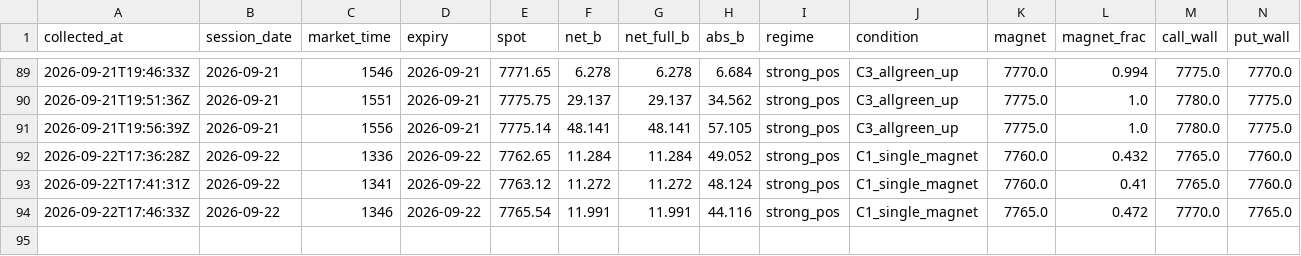
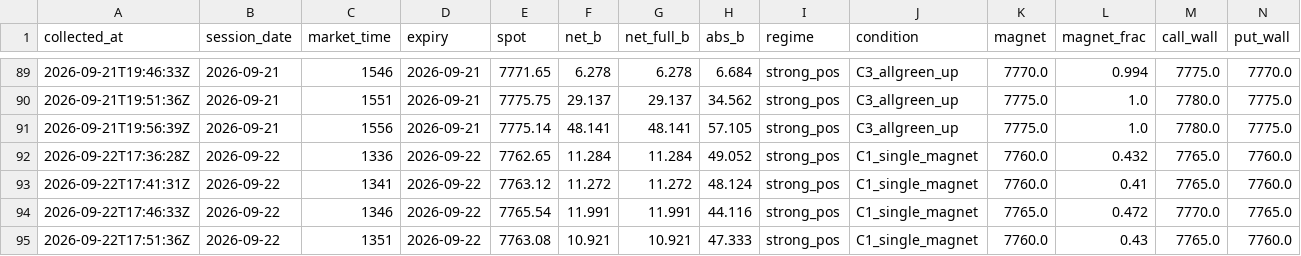
Before and after one commit to utkarpatil/spx-gex-collector, a CSV file: data/collected/gex_live.csv, drawn as a sheet; only a part is shown, gaps mark what is left out; rows hold the shown columns only; the diff names each change by its address in the sheet, - before the commit and + after, or states it on an @@ line.

```diff
--- a/data/collected/gex_live.csv
+++ b/data/collected/gex_live.csv
+row 95: 2026-09-22T17:51:36Z | 2026-09-22 | 1351 | 2026-09-22 | 7763.08 | 10.921 | 10.921 | 47.333 | strong_pos | C1_single_magnet | 7760.0 | 0.43 | 7765.0 | 7760.0
```
Also changed, not shown: 1 other file.
